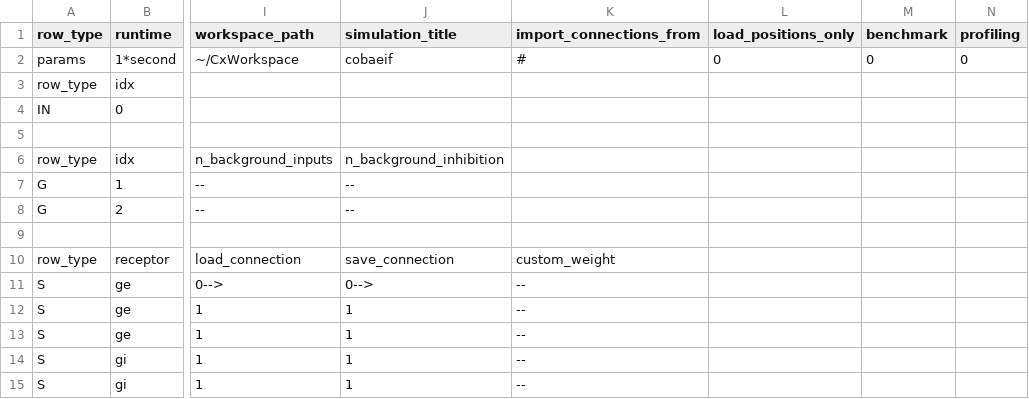
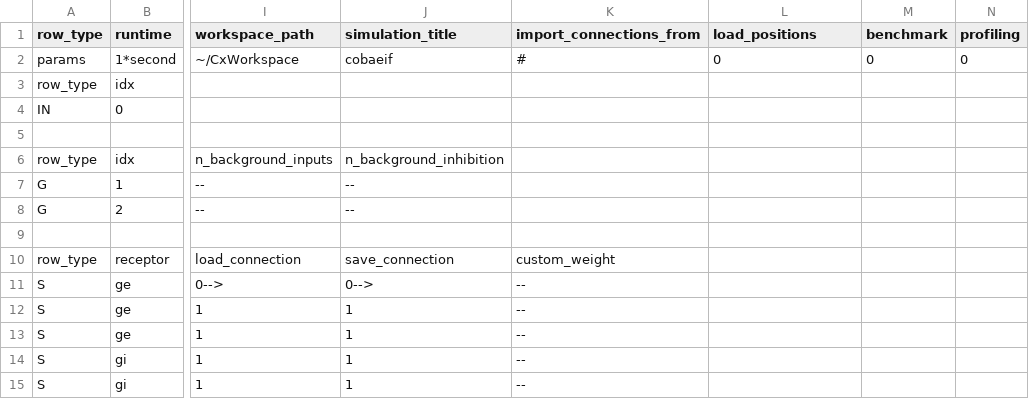
Before and after one commit to VisualNeuroscience-UH/CxSystem2, a CSV file: cxsystem2/bui/cx_bui/examples/csv_configs/cobaeif_anatomy_config.csv, drawn as a sheet; only a part is shown, gaps mark what is left out; the diff names each change by its address in the sheet, - before the commit and + after, or states it on an @@ line.

Commit message:
loading positions logically separately from connections

```diff
--- a/cxsystem2/bui/cx_bui/examples/csv_configs/cobaeif_anatomy_config.csv
+++ b/cxsystem2/bui/cx_bui/examples/csv_configs/cobaeif_anatomy_config.csv
-L1: load_positions_only
+L1: load_positions
```
Also changed, not shown: cxsystem2/bui/cx_bui/examples/csv_configs/markram_step1_anatomy_config.csv, cxsystem2/bui/cx_bui/examples/csv_configs/markram_step2_anatomy_config.csv, 8 other files.
